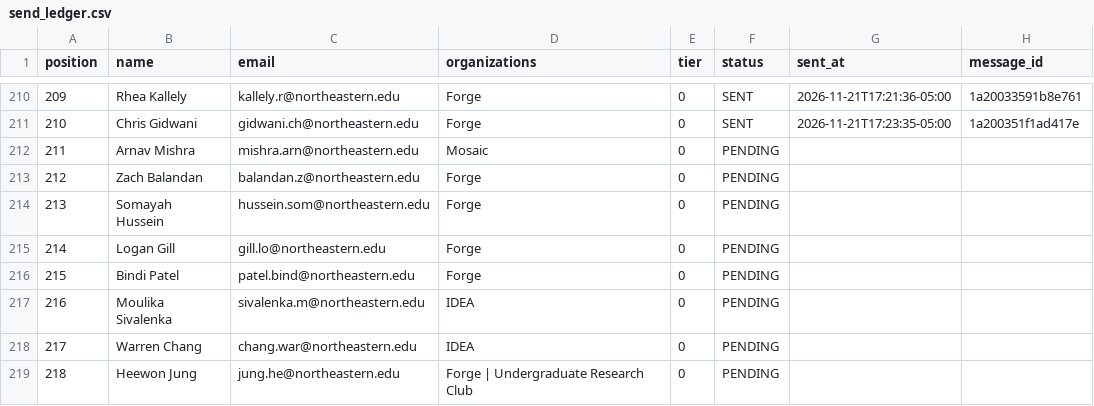
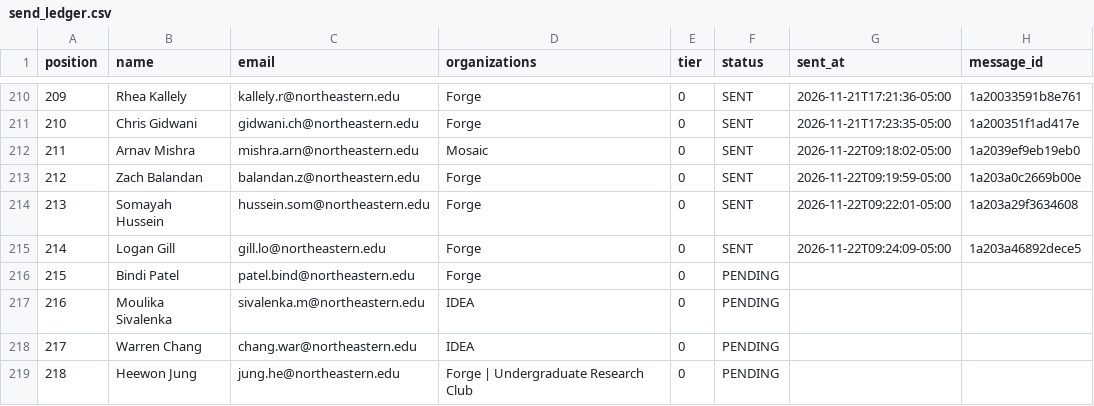
Before and after one commit to Metdez/Job-O-Clock, a CSV file: data/northeastern-event-contacts/send_ledger.csv, drawn as a sheet; only a part is shown, gaps mark what is left out.

```diff
--- a/data/northeastern-event-contacts/send_ledger.csv
+++ b/data/northeastern-event-contacts/send_ledger.csv
@@ -211,6 +211,6 @@ position,name,email,organizations,tier,status,sent_at,message_id
 210,Chris Gidwani,gidwani.ch@northeastern.edu,Forge,0,SENT,2026-11-21T17:23:35-05:00,1a200351f1ad417e
-211,Arnav Mishra,mishra.arn@northeastern.edu,Mosaic,0,PENDING,,
-212,Zach Balandan,balandan.z@northeastern.edu,Forge,0,PENDING,,
-213,Somayah Hussein,hussein.som@northeastern.edu,Forge,0,PENDING,,
-214,Logan Gill,gill.lo@northeastern.edu,Forge,0,PENDING,,
+211,Arnav Mishra,mishra.arn@northeastern.edu,Mosaic,0,SENT,2026-11-22T09:18:02-05:00,1a2039ef9eb19eb0
+212,Zach Balandan,balandan.z@northeastern.edu,Forge,0,SENT,2026-11-22T09:19:59-05:00,1a203a0c2669b00e
+213,Somayah Hussein,hussein.som@northeastern.edu,Forge,0,SENT,2026-11-22T09:22:01-05:00,1a203a29f3634608
+214,Logan Gill,gill.lo@northeastern.edu,Forge,0,SENT,2026-11-22T09:24:09-05:00,1a203a46892dece5
 215,Bindi Patel,patel.bind@northeastern.edu,Forge,0,PENDING,,
```
Also changed, not shown: data/northeastern-event-contacts/send_log.csv, 1 other file.
